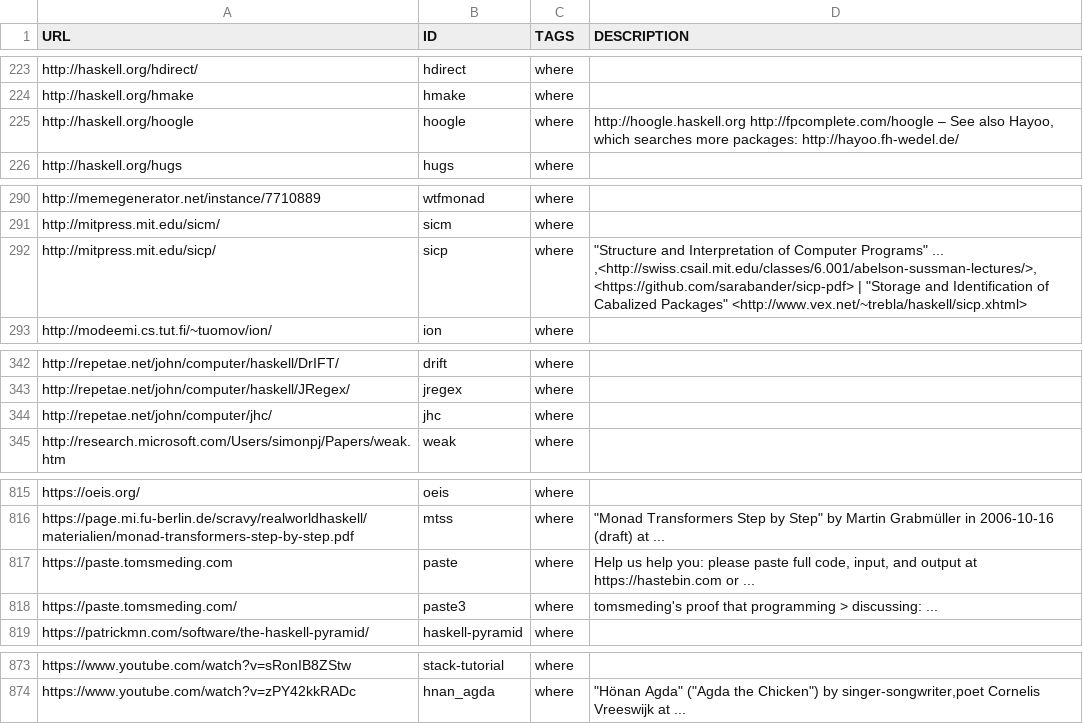
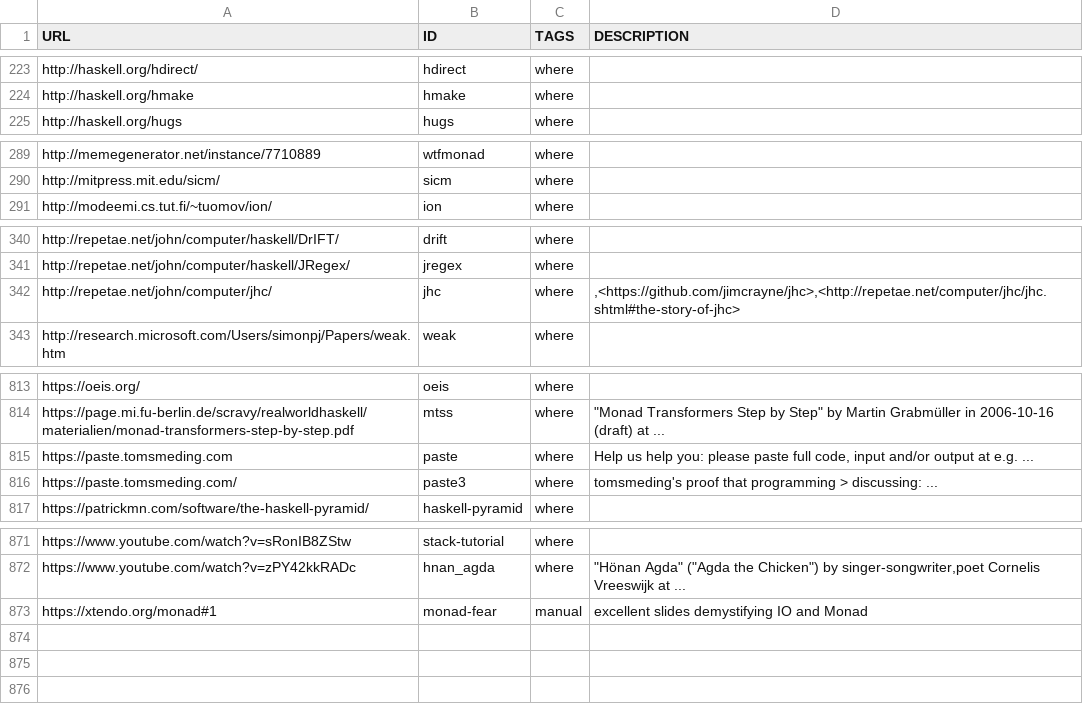
Before and after one commit to simonmichael/haskell-links, a CSV file: links.csv, drawn as a sheet; only a part is shown, gaps mark what is left out; the diff covers the shown part only.

Commit message:
update / regen, removing duplicates

```diff
--- a/links.csv
+++ b/links.csv
@@ -224,3 +224,2 @@ http://haskell.org/hdirect/, hdirect, where, ""
 http://haskell.org/hmake, hmake, where, ""
-http://haskell.org/hoogle, hoogle, where, "http://hoogle.haskell.org http://fpcomplete.com/hoogle – See also Hayoo, which searches more packages: http://hayoo.fh-wedel.de/"
 http://haskell.org/hugs, hugs, where, ""
@@ -291,3 +290,2 @@ http://memegenerator.net/instance/7710889, wtfmonad, where, ""
 http://mitpress.mit.edu/sicm/, sicm, where, ""
-http://mitpress.mit.edu/sicp/, sicp, where, """Structure and Interpretation of Computer Programs""  ... ,<http://swiss.csail.mit.edu/classes/6.001/abelson-sussman-lectures/>,<https://github.com/sarabander/sicp-pdf> | ""Storage and Identification of Cabalized Packages"" <http://www.vex.net/~trebla/haskell/sicp.xhtml>"
 http://modeemi.cs.tut.fi/~tuomov/ion/, ion, where, ""
@@ -343,3 +341,3 @@ http://repetae.net/john/computer/haskell/DrIFT/, drift, where, ""
 http://repetae.net/john/computer/haskell/JRegex/, jregex, where, ""
-http://repetae.net/john/computer/jhc/, jhc, where, ""
+http://repetae.net/john/computer/jhc/, jhc, where, ",<https://github.com/jimcrayne/jhc>,<http://repetae.net/computer/jhc/jhc.shtml#the-story-of-jhc>"
 http://research.microsoft.com/Users/simonpj/Papers/weak.htm, weak, where, ""
@@ -816,3 +814,3 @@ https://oeis.org/, oeis, where, ""
 https://page.mi.fu-berlin.de/scravy/realworldhaskell/materialien/monad-transformers-step-by-step.pdf, mtss, where, """Monad Transformers Step by Step"" by Martin Grabmüller in 2006-10-16 (draft) at  ... "
-https://paste.tomsmeding.com, paste, where, "Help us help you: please paste full code, input, and output at https://hastebin.com or  ... "
+https://paste.tomsmeding.com, paste, where, "Help us help you: please paste full code, input and/or output at e.g.  ... "
 https://paste.tomsmeding.com/, paste3, where, "tomsmeding's proof that programming > discussing:  ... "
@@ -874 +872,2 @@ https://www.youtube.com/watch?v=sRonIB8ZStw, stack-tutorial, where, ""
 https://www.youtube.com/watch?v=zPY42kkRADc, hnan_agda, where, """Hönan Agda"" (""Agda the Chicken"") by singer-songwriter,poet Cornelis Vreeswijk at  ... "
+https://xtendo.org/monad#1, monad-fear, manual, excellent slides demystifying IO and Monad
```
Also changed, not shown: 1 edited cell elsewhere in this file.
